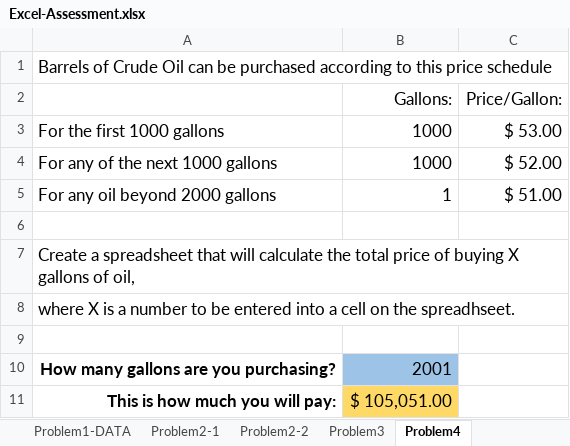
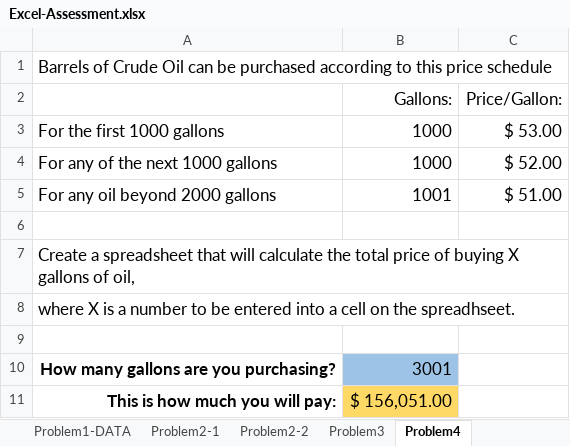
Before and after one commit to edwinsue/NYTTP-Excel-Assessment-10.10, an Excel workbook: Excel-Assessment.xlsx, sheet Problem4, drawn as a sheet; values as stored, in another font and other column widths than the file's, no borders; the diff names each change by its address in the sheet, - before the commit and + after, or states it on an @@ line.

Commit message:
Final

```diff
--- a/Excel-Assessment.xlsx (sheet Problem4)
+++ b/Excel-Assessment.xlsx (sheet Problem4)
-B5 (Gallons:): 1
+B5 (Gallons:): 1001
-B10 (Gallons:): 2001
+B10 (Gallons:): 3001
-B11 (Gallons:): $ 105,051.00
+B11 (Gallons:): $ 156,051.00
```
Also changed, not shown: sheet Problem1-DATA, formulas that keep their value.
